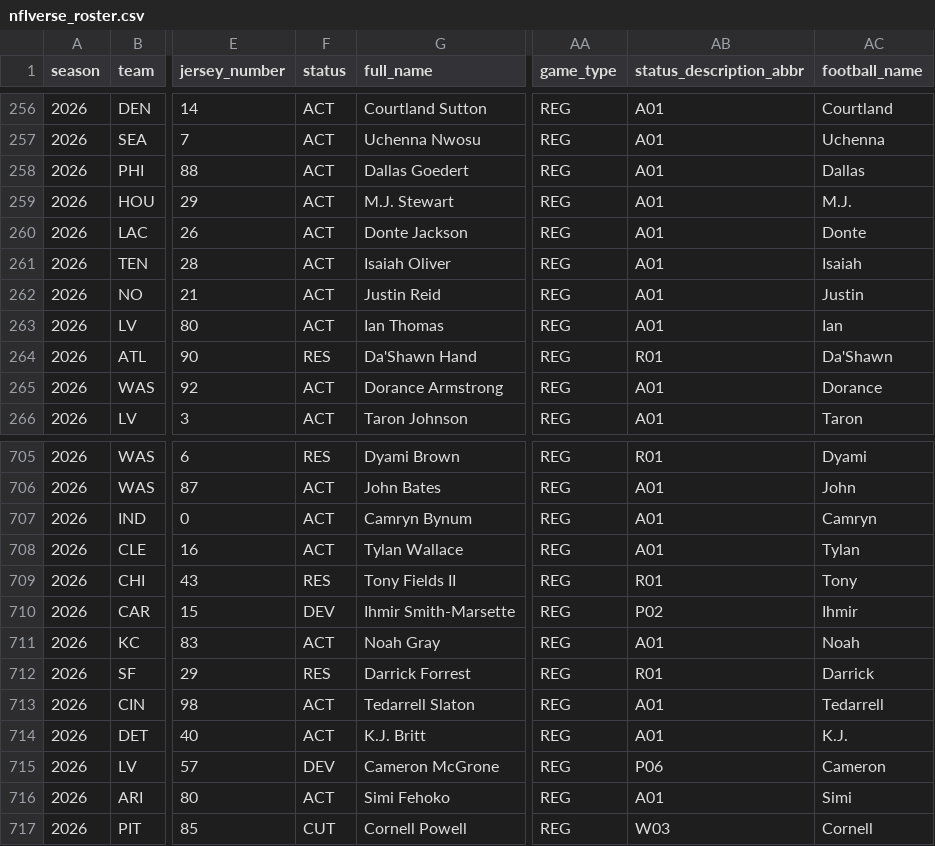
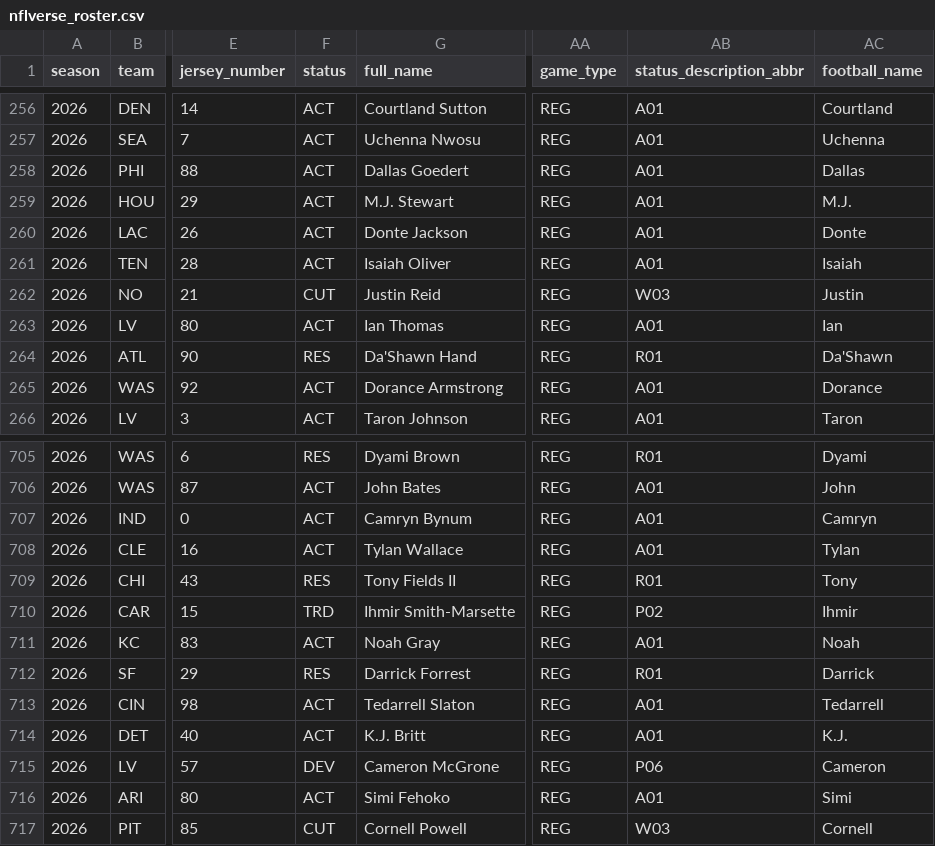
Before and after one commit to 925Sports/NFL-Player-Log, a CSV file: data/nflverse_roster.csv, drawn as a sheet; only a part is shown, gaps mark what is left out; the diff names each change by its address in the sheet, - before the commit and + after, or states it on an @@ line.

```diff
--- a/data/nflverse_roster.csv
+++ b/data/nflverse_roster.csv
-F262 (status): ACT
+F262 (status): CUT
-AB262 (status_description_abbr): A01
+AB262 (status_description_abbr): W03
-F710 (status): DEV
+F710 (status): TRD
```
Also changed, not shown: data/current_injuries.csv, data/news.csv, 4 other files.
